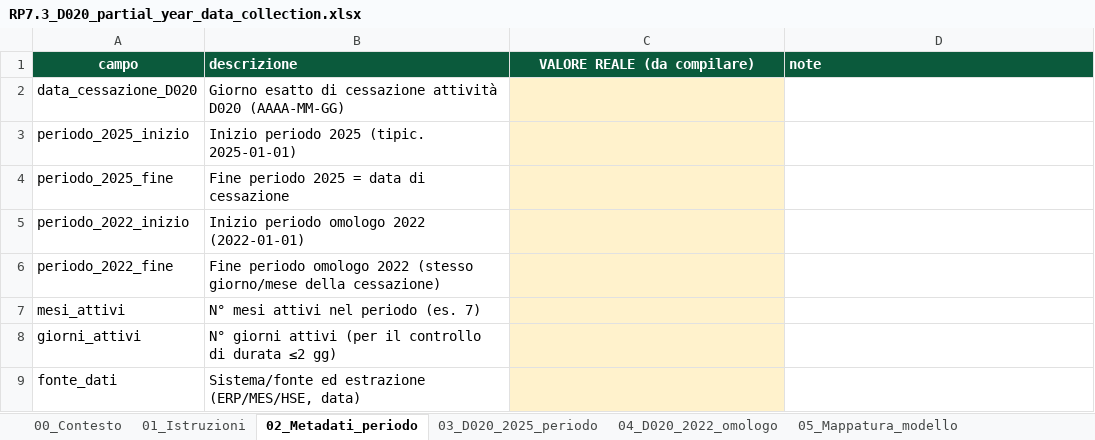
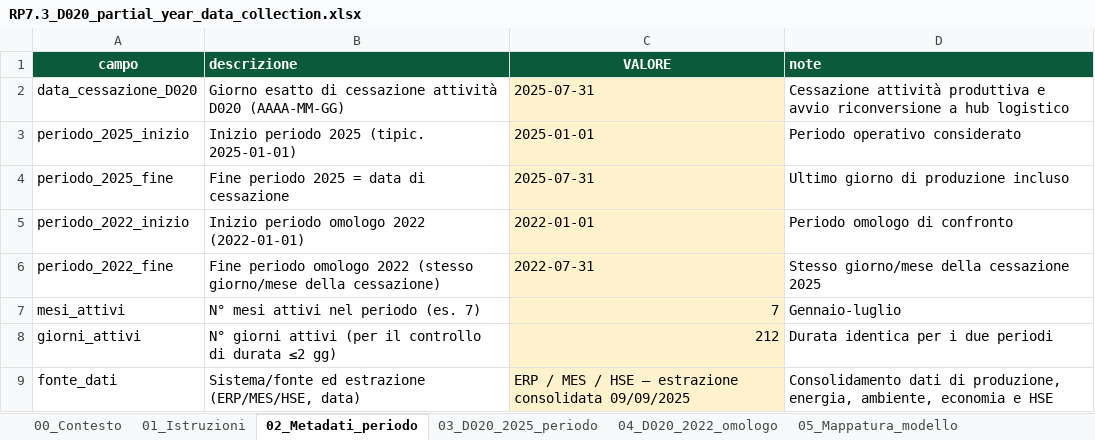
Before and after one commit to Aristofane7/Progetto-MIMIT-START, an Excel workbook: start-iids/data/reference/RP7.3_D020_partial_year_data_collection.xlsx, sheet 02_Metadati_periodo, drawn as a sheet; values as stored, in another font and other column widths than the file's, no borders; the diff names each change by its address in the sheet, - before the commit and + after, or states it on an @@ line.

```diff
--- a/start-iids/data/reference/RP7.3_D020_partial_year_data_collection.xlsx (sheet 02_Metadati_periodo)
+++ b/start-iids/data/reference/RP7.3_D020_partial_year_data_collection.xlsx (sheet 02_Metadati_periodo)
-C1: VALORE REALE (da compilare)
+C1: VALORE
-C2 (VALORE): (empty)
+C2 (VALORE): 2025-07-31
-D2 (note): (empty)
+D2 (note): Cessazione attività produttiva e avvio riconversione a hub logistico
-C3 (VALORE): (empty)
+C3 (VALORE): 2025-01-01
-D3 (note): (empty)
+D3 (note): Periodo operativo considerato
-C4 (VALORE): (empty)
+C4 (VALORE): 2025-07-31
-D4 (note): (empty)
+D4 (note): Ultimo giorno di produzione incluso
-C5 (VALORE): (empty)
+C5 (VALORE): 2022-01-01
-D5 (note): (empty)
+D5 (note): Periodo omologo di confronto
-C6 (VALORE): (empty)
+C6 (VALORE): 2022-07-31
-D6 (note): (empty)
+D6 (note): Stesso giorno/mese della cessazione 2025
-C7 (VALORE): (empty)
+C7 (VALORE): 7
-D7 (note): (empty)
+D7 (note): Gennaio-luglio
-C8 (VALORE): (empty)
+C8 (VALORE): 212
-D8 (note): (empty)
+D8 (note): Durata identica per i due periodi
-C9 (VALORE): (empty)
+C9 (VALORE): ERP / MES / HSE — estrazione consolidata 09/09/2025
-D9 (note): (empty)
+D9 (note): Consolidamento dati di produzione, energia, ambiente, economia e HSE
```
Also changed, not shown: sheet 04_D020_2022_omologo, sheet 03_D020_2025_periodo, sheet 05_Mappatura_modello, sheet 06_Validazione, sheet 01_Istruzioni, sheet 00_Contesto, RP7.3_calculation_log.xlsx, RP7.3_data_collection_20232025.xlsx, 8 other files.
